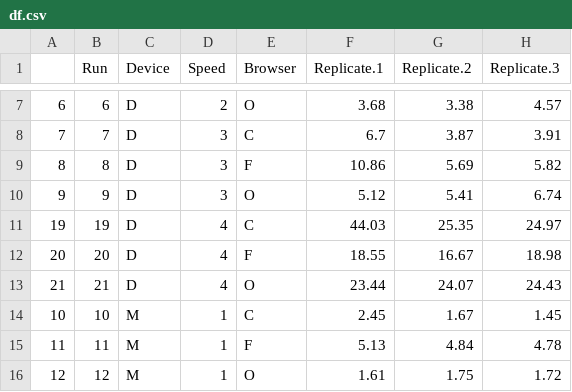
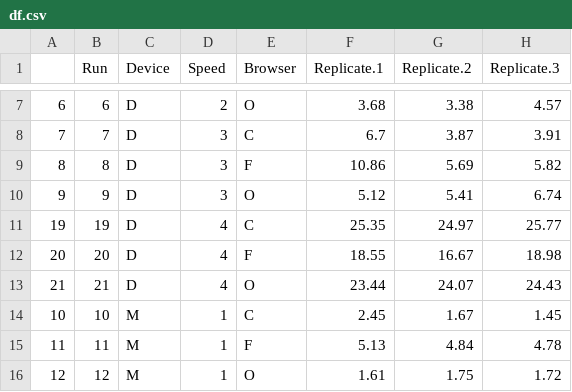
Before and after one commit to Jaehee720/STATS419_EXPERIMENTAL_DESIGN_TESTING_PAGE_LOADING_TIME, a CSV file: df.csv, drawn as a sheet; only a part is shown, gaps mark what is left out.

Commit message:
Updated speed 4 outlier to new replicate

```diff
--- a/df.csv
+++ b/df.csv
@@ -10,3 +10,3 @@
 9,9,D,3,O,5.12,5.41,6.74
-19,19,D,4,C,44.03,25.35,24.97
+19,19,D,4,C,25.35,24.97,25.77
 20,20,D,4,F,18.55,16.67,18.98
```
